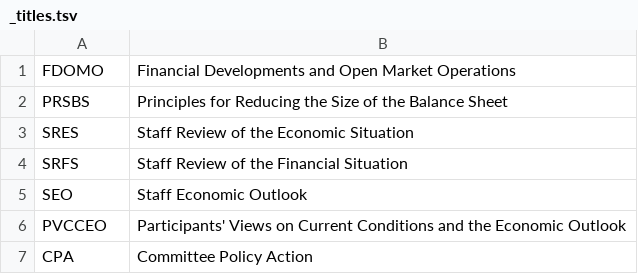
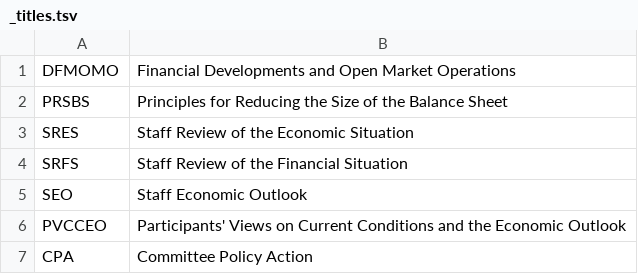
Before and after one commit to 2026-AICP/fomc-sentiment-agents, a TSV file: data/minutes/2022/20220126/_titles.tsv, drawn as a sheet.

```diff
--- a/data/minutes/2022/20220126/_titles.tsv
+++ b/data/minutes/2022/20220126/_titles.tsv
@@ -1,2 +1,2 @@
-FDOMO	Financial Developments and Open Market Operations
+DFMOMO	Financial Developments and Open Market Operations
 PRSBS	Principles for Reducing the Size of the Balance Sheet
```
Also changed, not shown: 40 other files.
